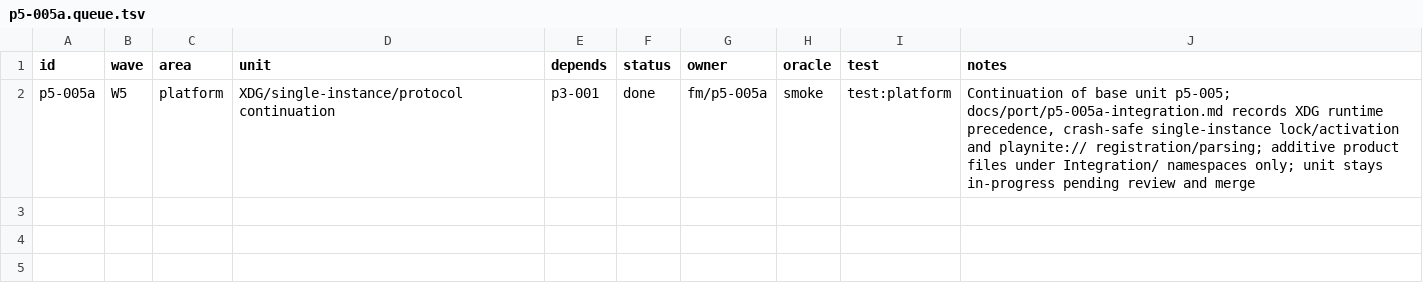
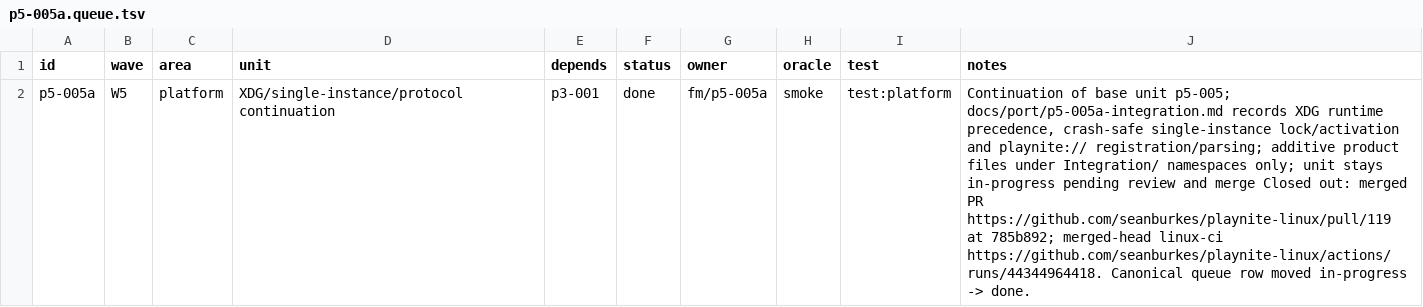
Before and after one commit to seanburkes/playnite-linux, a TSV file: docs/port/units/p5-005a.queue.tsv, drawn as a sheet; the diff names each change by its address in the sheet, - before the commit and + after, or states it on an @@ line.

Commit message:
docs(p5-005a): record the queue close-out evidence
Port-Unit: p5-005a

```diff
--- a/docs/port/units/p5-005a.queue.tsv
+++ b/docs/port/units/p5-005a.queue.tsv
-J2 (notes): …and merge
+J2 (notes): …and merge Closed out: merged PR https://github.com/seanburkes/playnite-linux/pull/119 at 785b892; merged-head linux-ci https://github.com/seanburkes/playnite-linux/actions/runs/44344964418. Canonical queue row moved in-progress -> done.
```
Also changed, not shown: 1 other file.
